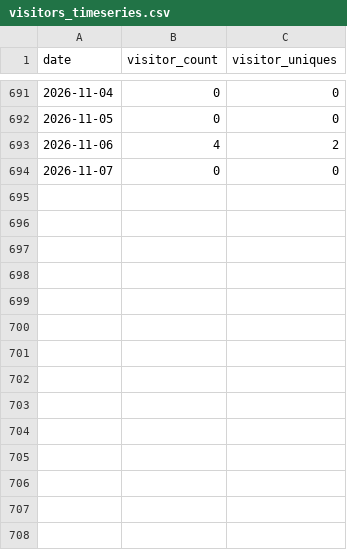
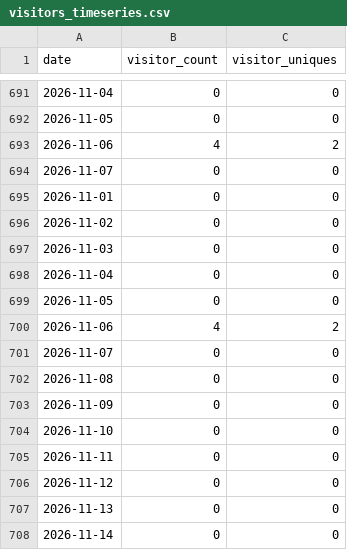
Before and after one commit to cholette/mirror_soiling_data, a CSV file: repo_stats/visitors_timeseries.csv, drawn as a sheet; only a part is shown, gaps mark what is left out.

```diff
--- a/repo_stats/visitors_timeseries.csv
+++ b/repo_stats/visitors_timeseries.csv
@@ -694 +694,15 @@ date,visitor_count,visitor_uniques
 2026-11-07,0,0
+2026-11-01,0,0
+2026-11-02,0,0
+2026-11-03,0,0
+2026-11-04,0,0
+2026-11-05,0,0
+2026-11-06,4,2
+2026-11-07,0,0
+2026-11-08,0,0
+2026-11-09,0,0
+2026-11-10,0,0
+2026-11-11,0,0
+2026-11-12,0,0
+2026-11-13,0,0
+2026-11-14,0,0
```
Also changed, not shown: repo_stats/clones_timeseries.csv.
